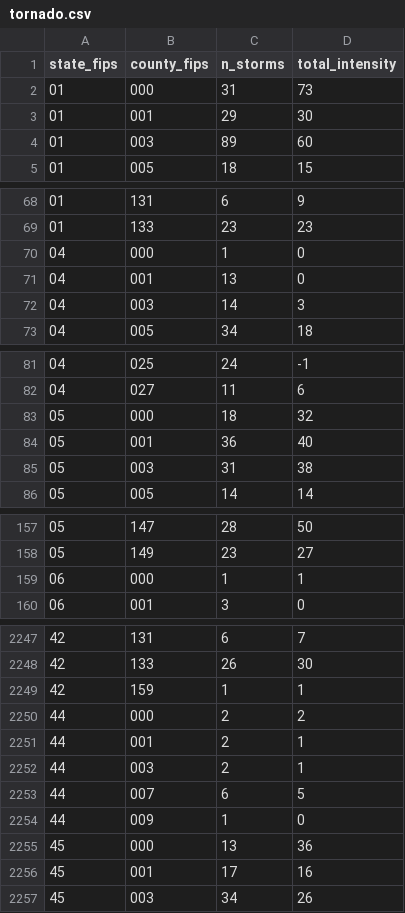
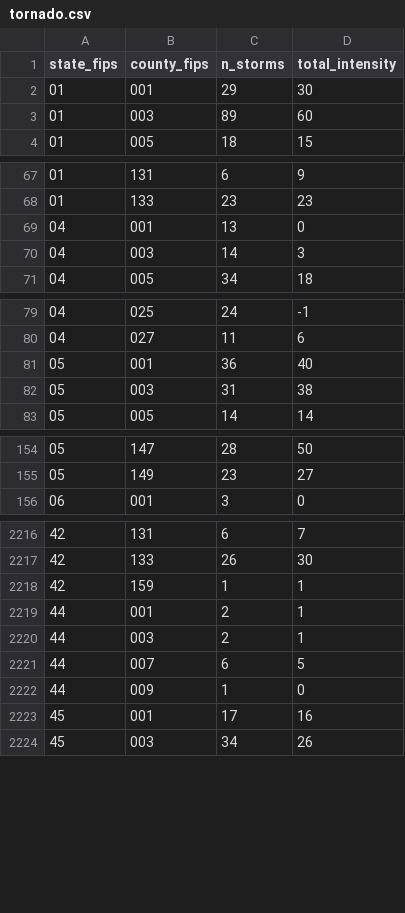
Before and after one commit to matthewkling/vortex, a CSV file: output/tidy_county_data/tornado.csv, drawn as a sheet; only a part is shown, gaps mark what is left out; the diff covers the shown part only.

Commit message:
fixing the 000 county fips error in tornado,wind,hail

```diff
--- a/output/tidy_county_data/tornado.csv
+++ b/output/tidy_county_data/tornado.csv
@@ -1,3 +1,2 @@
 "state_fips","county_fips","n_storms","total_intensity"
-"01","000",31,73
 "01","001",29,30
@@ -69,3 +68,2 @@
 "01","133",23,23
-"04","000",1,0
 "04","001",13,0
@@ -82,3 +80,2 @@
 "04","027",11,6
-"05","000",18,32
 "05","001",36,40
@@ -158,3 +155,2 @@
 "05","149",23,27
-"06","000",1,1
 "06","001",3,0
@@ -2249,3 +2218,2 @@
 "42","159",1,1
-"44","000",2,2
 "44","001",2,1
@@ -2254,3 +2222,2 @@
 "44","009",1,0
-"45","000",13,36
 "45","001",17,16
```
Also changed, not shown: 36 removed rows elsewhere in this file, output/tidy_county_data/hail.csv, output/tidy_county_data/wind.csv, 2 other files.
